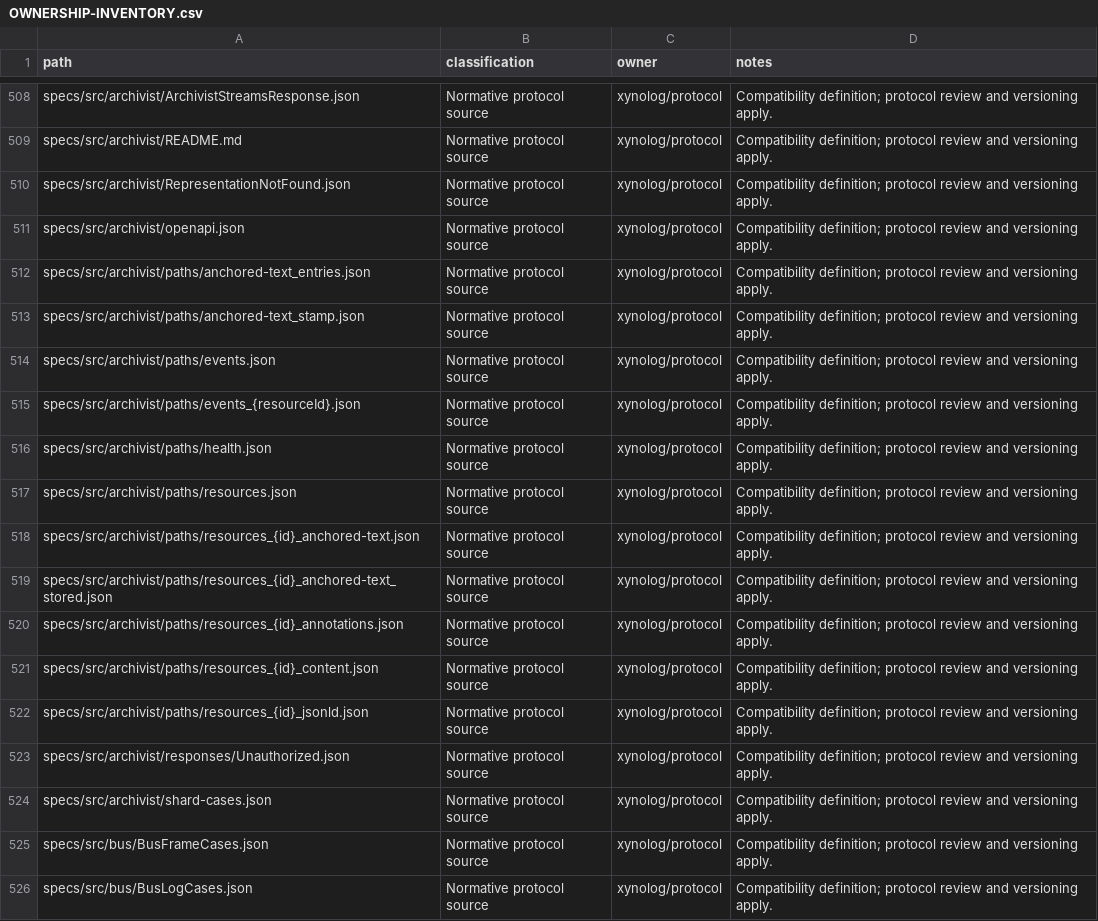
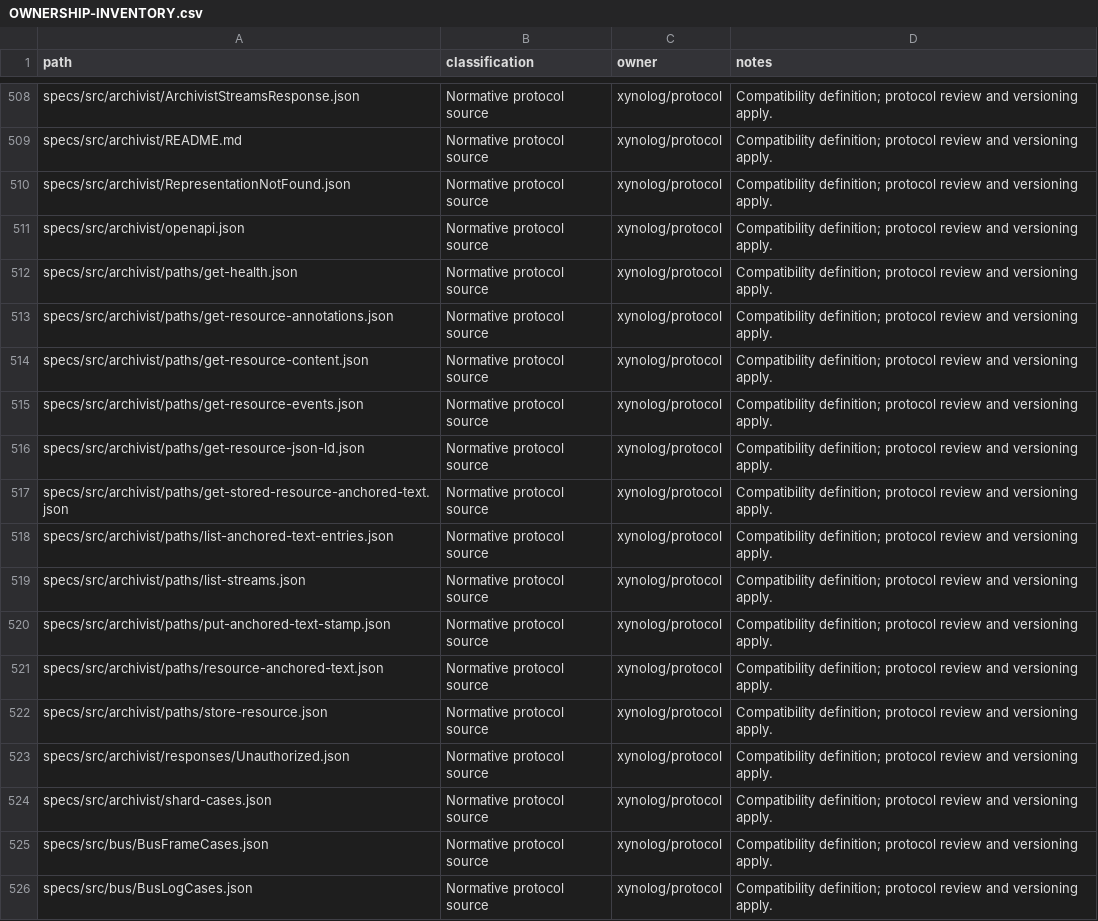
Before and after one commit to Xynoplex/protocol, a CSV file: OWNERSHIP-INVENTORY.csv, drawn as a sheet; only a part is shown, gaps mark what is left out; the diff covers the shown part only.

Commit message:
Each path item's file is named by its operationId (#68)
* Every schema states its dialect and its $id, and is named by it (D2)

Every JSON Schema file under specs/src states "$schema" (2020-12) and an
"$id", its file's name under https://xynolog.org/protocol/. Every $ref to
a schema, and every discriminator mapping, names that $id; a path item or
a response is still named by its path, as OpenAPI names one. Seven table
pieces other schemas named are lifted into schemas of their own
(SessionEndReason, StoredSession, OpenResource, LibrarianPromptScore, and
the client registry's Expected, KbReadKind and TabVerdict), each table
naming its piece by $id.

The reader resolves a reference through an index of every $id (Decode.ids,
Places.ids). Spec refuses a schema without its dialect or its $id, an $id
that is not its name, one two files state, an $id or $schema anywhere but a
schema file's root, a schema named by its path, an $id no schema states, and
a mapping to what is no $id, before any rule resolves a reference. Since an
$id does not say where its schema is, the client types rule holds what the
path patterns held: a client surface parameter names a component or a
client type, and a refreshed query's value a component. Census breaks each
refusal, and now reports every break that fails rather than the first.

The bundles name each component by #/components/... and carry no $schema
or $id; openapi.json and archivist.openapi.json are main's, and
services.json gains LibrarianPromptScore, now a librarian schema. Redocly,
which fetches a $ref's URL, lints the bundles: make lint bundles first,
no-unused-components is off since the gateway lists every component (D9),
and the ignores are keyed to the bundles' paths.

Signed-off-by: Adam Pingel <oss@pingel.org>

* Each path item's file is named by its operationId (D5)

The 26 path-item files of paths/ and archivist/paths/ were their routes
spelled with underscores and braces. Each is now its operation's
operationId in kebab case; the one path item of two operations,
getResourceAnchoredText and putResourceAnchoredText, is named by what they
share after the verb, resource-anchored-text. Spec refuses a path item
otherwise named, and the census breaks both rules. The bundles are
unchanged.

Signed-off-by: Adam Pingel <oss@pingel.org>

---------

Signed-off-by: Adam Pingel <oss@pingel.org>

```diff
--- a/OWNERSHIP-INVENTORY.csv
+++ b/OWNERSHIP-INVENTORY.csv
@@ -511,13 +511,13 @@ specs/src/archivist/RepresentationNotFound.json,Normative protocol source,xynolo
 specs/src/archivist/openapi.json,Normative protocol source,xynolog/protocol,Compatibility definition; protocol review and versioning apply.
-specs/src/archivist/paths/anchored-text_entries.json,Normative protocol source,xynolog/protocol,Compatibility definition; protocol review and versioning apply.
-specs/src/archivist/paths/anchored-text_stamp.json,Normative protocol source,xynolog/protocol,Compatibility definition; protocol review and versioning apply.
-specs/src/archivist/paths/events.json,Normative protocol source,xynolog/protocol,Compatibility definition; protocol review and versioning apply.
-specs/src/archivist/paths/events_{resourceId}.json,Normative protocol source,xynolog/protocol,Compatibility definition; protocol review and versioning apply.
-specs/src/archivist/paths/health.json,Normative protocol source,xynolog/protocol,Compatibility definition; protocol review and versioning apply.
-specs/src/archivist/paths/resources.json,Normative protocol source,xynolog/protocol,Compatibility definition; protocol review and versioning apply.
-specs/src/archivist/paths/resources_{id}_anchored-text.json,Normative protocol source,xynolog/protocol,Compatibility definition; protocol review and versioning apply.
-specs/src/archivist/paths/resources_{id}_anchored-text_stored.json,Normative protocol source,xynolog/protocol,Compatibility definition; protocol review and versioning apply.
-specs/src/archivist/paths/resources_{id}_annotations.json,Normative protocol source,xynolog/protocol,Compatibility definition; protocol review and versioning apply.
-specs/src/archivist/paths/resources_{id}_content.json,Normative protocol source,xynolog/protocol,Compatibility definition; protocol review and versioning apply.
-specs/src/archivist/paths/resources_{id}_jsonld.json,Normative protocol source,xynolog/protocol,Compatibility definition; protocol review and versioning apply.
+specs/src/archivist/paths/get-health.json,Normative protocol source,xynolog/protocol,Compatibility definition; protocol review and versioning apply.
+specs/src/archivist/paths/get-resource-annotations.json,Normative protocol source,xynolog/protocol,Compatibility definition; protocol review and versioning apply.
+specs/src/archivist/paths/get-resource-content.json,Normative protocol source,xynolog/protocol,Compatibility definition; protocol review and versioning apply.
+specs/src/archivist/paths/get-resource-events.json,Normative protocol source,xynolog/protocol,Compatibility definition; protocol review and versioning apply.
+specs/src/archivist/paths/get-resource-json-ld.json,Normative protocol source,xynolog/protocol,Compatibility definition; protocol review and versioning apply.
+specs/src/archivist/paths/get-stored-resource-anchored-text.json,Normative protocol source,xynolog/protocol,Compatibility definition; protocol review and versioning apply.
+specs/src/archivist/paths/list-anchored-text-entries.json,Normative protocol source,xynolog/protocol,Compatibility definition; protocol review and versioning apply.
+specs/src/archivist/paths/list-streams.json,Normative protocol source,xynolog/protocol,Compatibility definition; protocol review and versioning apply.
+specs/src/archivist/paths/put-anchored-text-stamp.json,Normative protocol source,xynolog/protocol,Compatibility definition; protocol review and versioning apply.
+specs/src/archivist/paths/resource-anchored-text.json,Normative protocol source,xynolog/protocol,Compatibility definition; protocol review and versioning apply.
+specs/src/archivist/paths/store-resource.json,Normative protocol source,xynolog/protocol,Compatibility definition; protocol review and versioning apply.
 specs/src/archivist/responses/Unauthorized.json,Normative protocol source,xynolog/protocol,Compatibility definition; protocol review and versioning apply.
```
Also changed, not shown: 15 edited cells elsewhere in this file, 46 other files.
